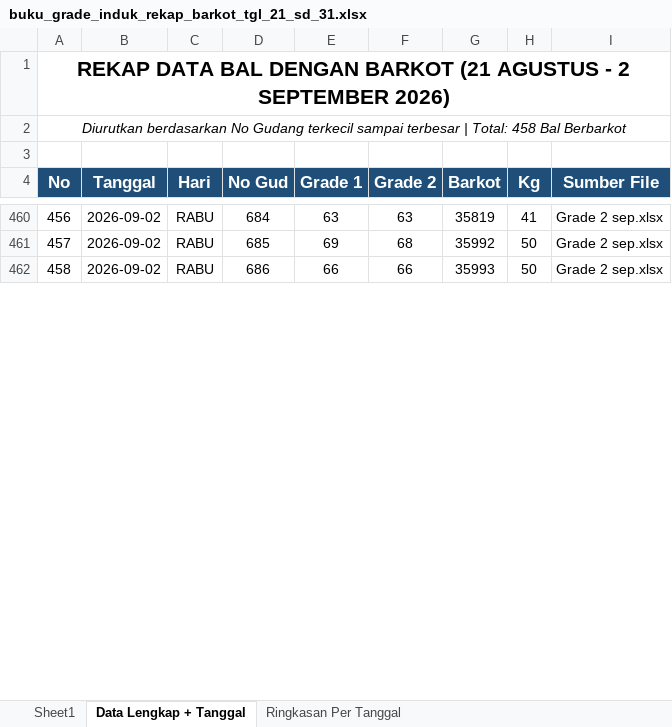
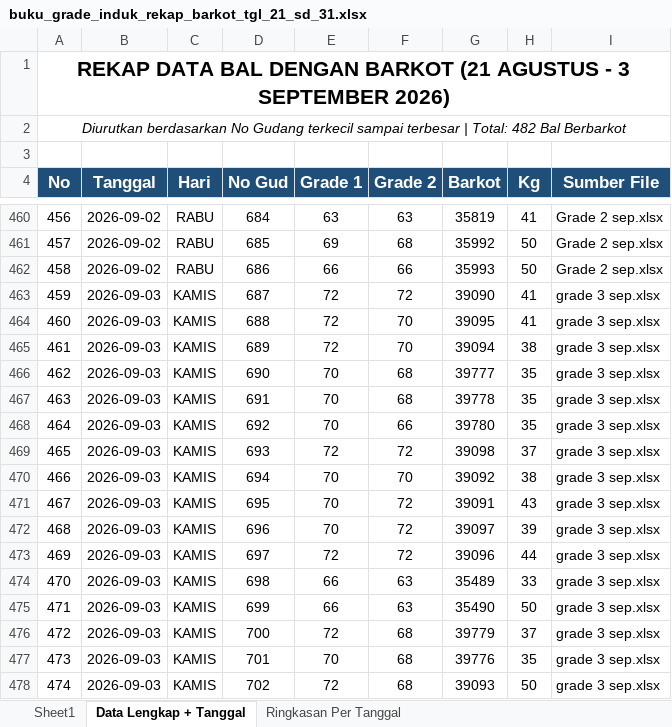
Before and after one commit to grndnstnmlk/cekbarkot, an Excel workbook: Laporan Grade Induk/buku_grade_induk_rekap_barkot_tgl_21_sd_31.xlsx, sheet Data Lengkap + Tanggal, drawn as a sheet; only a part is shown, gaps mark what is left out; values as stored, in another font and other column widths than the file's, no borders; the diff covers the shown part only; the diff names each change by its address in the sheet, - before the commit and + after, or states it on an @@ line.

```diff
--- a/Laporan Grade Induk/buku_grade_induk_rekap_barkot_tgl_21_sd_31.xlsx (sheet Data Lengkap + Tanggal)
+++ b/Laporan Grade Induk/buku_grade_induk_rekap_barkot_tgl_21_sd_31.xlsx (sheet Data Lengkap + Tanggal)
@@ column A (No) renumbered from row 1 down @@
+row 463: 459 | 2026-09-03 | KAMIS | 687 | 72 | 72 | 39090 | 41 | grade 3 sep.xlsx
+row 464: 460 | 2026-09-03 | KAMIS | 688 | 72 | 70 | 39095 | 41 | grade 3 sep.xlsx
+row 465: 461 | 2026-09-03 | KAMIS | 689 | 72 | 70 | 39094 | 38 | grade 3 sep.xlsx
+row 466: 462 | 2026-09-03 | KAMIS | 690 | 70 | 68 | 39777 | 35 | grade 3 sep.xlsx
+row 467: 463 | 2026-09-03 | KAMIS | 691 | 70 | 68 | 39778 | 35 | grade 3 sep.xlsx
+row 468: 464 | 2026-09-03 | KAMIS | 692 | 70 | 66 | 39780 | 35 | grade 3 sep.xlsx
+row 469: 465 | 2026-09-03 | KAMIS | 693 | 72 | 72 | 39098 | 37 | grade 3 sep.xlsx
+row 470: 466 | 2026-09-03 | KAMIS | 694 | 70 | 70 | 39092 | 38 | grade 3 sep.xlsx
+row 471: 467 | 2026-09-03 | KAMIS | 695 | 70 | 72 | 39091 | 43 | grade 3 sep.xlsx
+row 472: 468 | 2026-09-03 | KAMIS | 696 | 70 | 72 | 39097 | 39 | grade 3 sep.xlsx
+row 473: 469 | 2026-09-03 | KAMIS | 697 | 72 | 72 | 39096 | 44 | grade 3 sep.xlsx
+row 474: 470 | 2026-09-03 | KAMIS | 698 | 66 | 63 | 35489 | 33 | grade 3 sep.xlsx
+row 475: 471 | 2026-09-03 | KAMIS | 699 | 66 | 63 | 35490 | 50 | grade 3 sep.xlsx
+row 476: 472 | 2026-09-03 | KAMIS | 700 | 72 | 68 | 39779 | 37 | grade 3 sep.xlsx
+row 477: 473 | 2026-09-03 | KAMIS | 701 | 70 | 68 | 39776 | 35 | grade 3 sep.xlsx
+row 478: 474 | 2026-09-03 | KAMIS | 702 | 72 | 68 | 39093 | 50 | grade 3 sep.xlsx
```
Also changed, not shown: 8 added rows and 1 edited cell elsewhere in this sheet, sheet Sheet1, sheet Ringkasan Per Tanggal, Dokumen_Rekap_NoGud_Barkot_Kg.xlsx, Laporan Grade Induk/laporan_grade_induk_semua_barkot_tgl_21_sd_31.xlsx, 8 other files.
